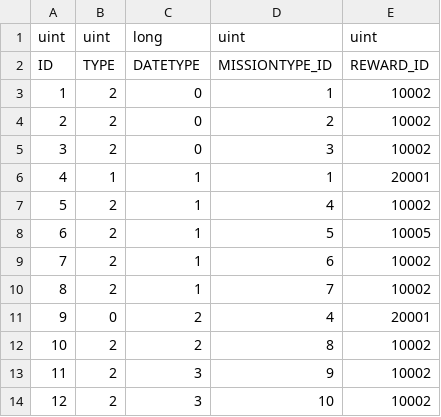
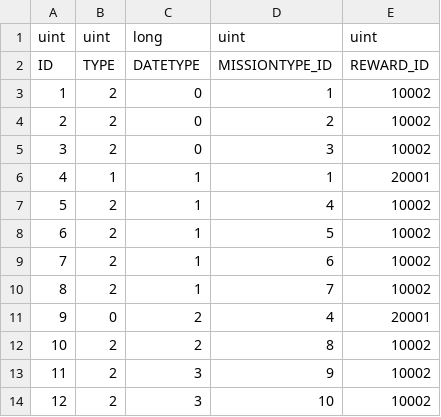
Before and after one commit to kuromi-study/gamecontents_study, a CSV file: CONTENTS_STUDY/Assets/Data/Resources/MISSION_TABLE-MISSIONMAIN.csv, drawn as a sheet.

Commit message:
[데이터] mission reward 이상현상 수정, [패스] 탭간 상호전환 적용

```diff
--- a/CONTENTS_STUDY/Assets/Data/Resources/MISSION_TABLE-MISSIONMAIN.csv
+++ b/CONTENTS_STUDY/Assets/Data/Resources/MISSION_TABLE-MISSIONMAIN.csv
@@ -7,3 +7,3 @@ ID,TYPE,DATETYPE,MISSIONTYPE_ID,REWARD_ID
 5,2,1,4,10002
-6,2,1,5,10005
+6,2,1,5,10002
 7,2,1,6,10002
```
Also changed, not shown: 4 other files.
